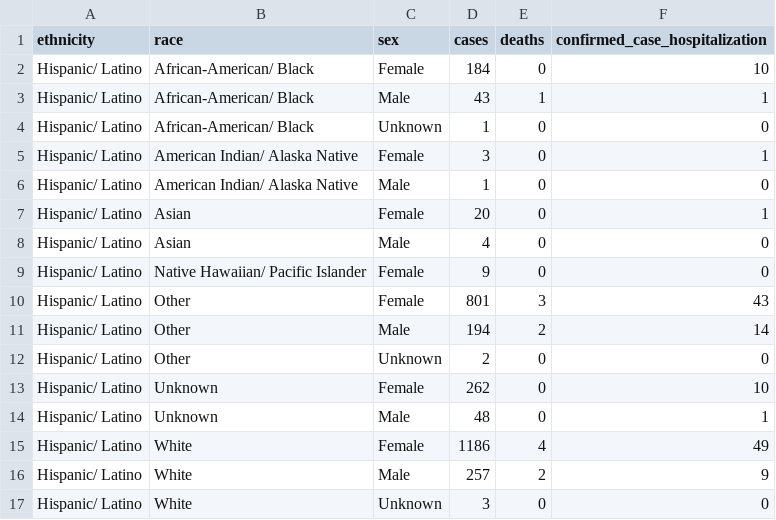
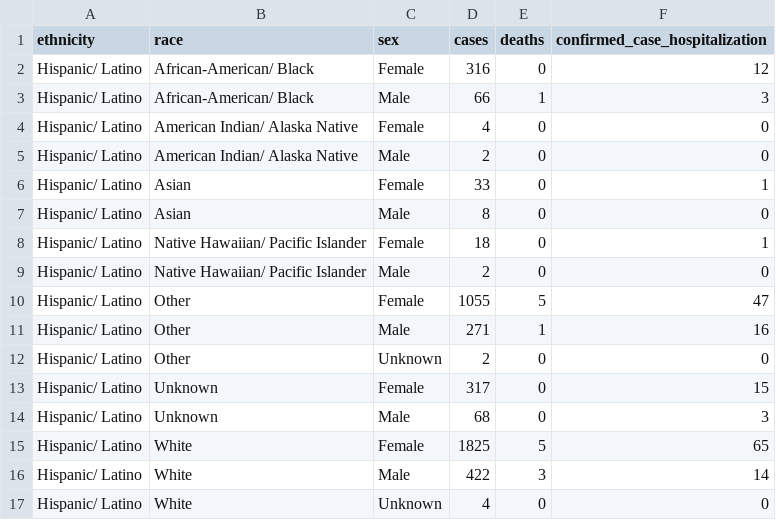
Before and after one commit to lmlariscy98/wbe_manuscript_2023, a CSV file: data/raw_data/ga_covid_data/healthcareworker_demographics.csv, drawn as a sheet; only a part is shown; the diff covers the shown part only.

```diff
--- a/data/raw_data/ga_covid_data/healthcareworker_demographics.csv
+++ b/data/raw_data/ga_covid_data/healthcareworker_demographics.csv
@@ -1,17 +1,17 @@
 "ethnicity","race","sex","cases","deaths","confirmed_case_hospitalization"
-"Hispanic/ Latino","African-American/ Black","Female","184","0","10"
-"Hispanic/ Latino","African-American/ Black","Male","43","1","1"
-"Hispanic/ Latino","African-American/ Black","Unknown","1","0","0"
-"Hispanic/ Latino","American Indian/ Alaska Native","Female","3","0","1"
-"Hispanic/ Latino","American Indian/ Alaska Native","Male","1","0","0"
-"Hispanic/ Latino","Asian","Female","20","0","1"
-"Hispanic/ Latino","Asian","Male","4","0","0"
-"Hispanic/ Latino","Native Hawaiian/ Pacific Islander","Female","9","0","0"
-"Hispanic/ Latino","Other","Female","801","3","43"
-"Hispanic/ Latino","Other","Male","194","2","14"
+"Hispanic/ Latino","African-American/ Black","Female","316","0","12"
+"Hispanic/ Latino","African-American/ Black","Male","66","1","3"
+"Hispanic/ Latino","American Indian/ Alaska Native","Female","4","0","0"
+"Hispanic/ Latino","American Indian/ Alaska Native","Male","2","0","0"
+"Hispanic/ Latino","Asian","Female","33","0","1"
+"Hispanic/ Latino","Asian","Male","8","0","0"
+"Hispanic/ Latino","Native Hawaiian/ Pacific Islander","Female","18","0","1"
+"Hispanic/ Latino","Native Hawaiian/ Pacific Islander","Male","2","0","0"
+"Hispanic/ Latino","Other","Female","1055","5","47"
+"Hispanic/ Latino","Other","Male","271","1","16"
 "Hispanic/ Latino","Other","Unknown","2","0","0"
-"Hispanic/ Latino","Unknown","Female","262","0","10"
-"Hispanic/ Latino","Unknown","Male","48","0","1"
-"Hispanic/ Latino","White","Female","1186","4","49"
-"Hispanic/ Latino","White","Male","257","2","9"
-"Hispanic/ Latino","White","Unknown","3","0","0"
+"Hispanic/ Latino","Unknown","Female","317","0","15"
+"Hispanic/ Latino","Unknown","Male","68","0","3"
+"Hispanic/ Latino","White","Female","1825","5","65"
+"Hispanic/ Latino","White","Male","422","3","14"
+"Hispanic/ Latino","White","Unknown","4","0","0"
```
Also changed, not shown: 1 added row, 2 removed rows and 62 edited cells elsewhere in this file, data/raw_data/ga_covid_data/demographics_by_age_group.csv, data/raw_data/ga_covid_data/demographics_by_sex.csv, 16 other files.
